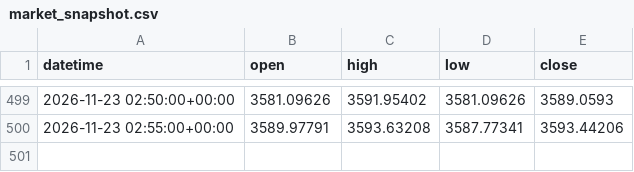
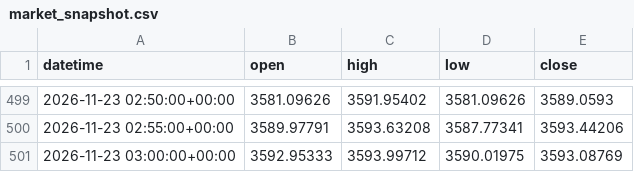
Before and after one commit to rudolfjoerichard75-arch/trading-os, a CSV file: engine/market_snapshot.csv, drawn as a sheet; only a part is shown, gaps mark what is left out; the diff names each change by its address in the sheet, - before the commit and + after, or states it on an @@ line.

```diff
--- a/engine/market_snapshot.csv
+++ b/engine/market_snapshot.csv
+row 501: 2026-11-23 03:00:00+00:00 | 3592.95333 | 3593.99712 | 3590.01975 | 3593.08769
```
Also changed, not shown: 11 other files.
